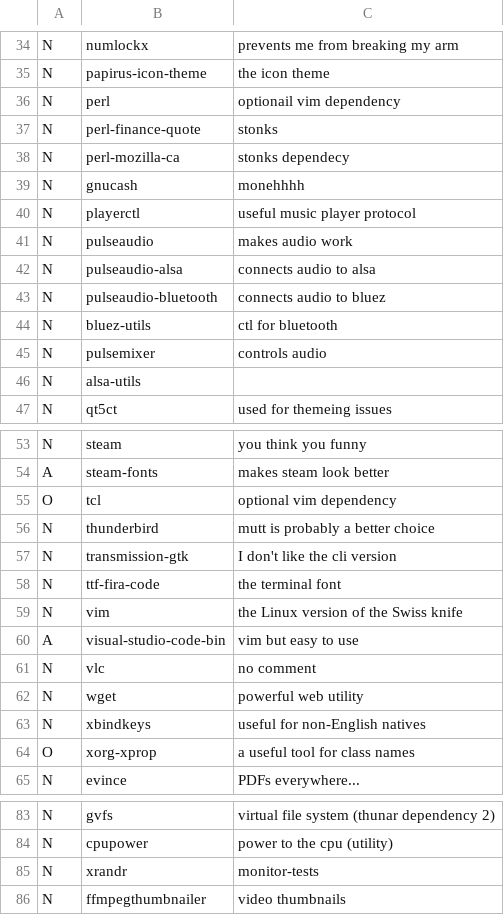
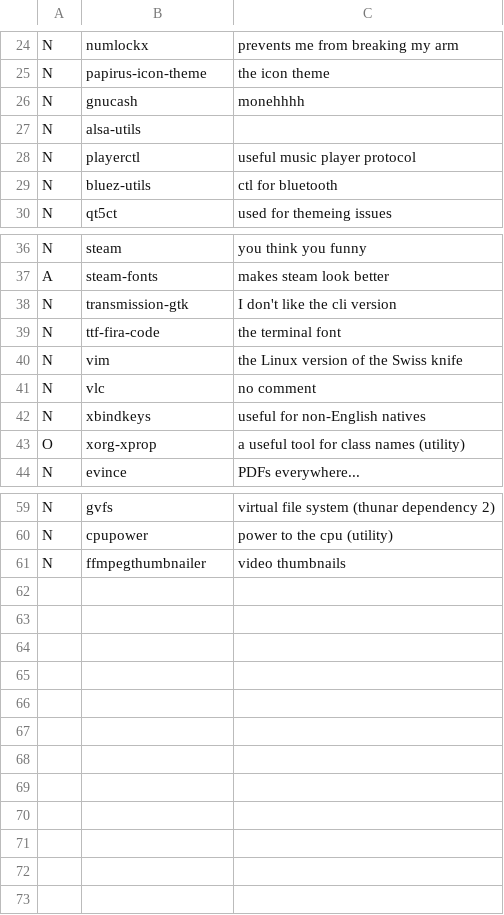
Before and after one commit to Rahov/spice, a CSV file: arch_i3/progs.csv, drawn as a sheet; only a part is shown, gaps mark what is left out; the diff covers the shown part only.

```diff
--- a/arch_i3/progs.csv
+++ b/arch_i3/progs.csv
@@ -35,13 +25,6 @@ N,numlockx, prevents me from breaking my arm
 N,papirus-icon-theme, the icon theme
-N,perl, optionail vim dependency
-N,perl-finance-quote, stonks
-N,perl-mozilla-ca, stonks dependecy
 N,gnucash, monehhhh
+N,alsa-utils,
 N,playerctl, useful music player protocol
-N,pulseaudio, makes audio work
-N,pulseaudio-alsa, connects audio to alsa
-N,pulseaudio-bluetooth, connects audio to bluez
 N,bluez-utils, ctl for bluetooth
-N,pulsemixer, controls audio
-N,alsa-utils,
 N,qt5ct, used for themeing issues
@@ -54,4 +37,2 @@ N,steam, you think you funny
 A,steam-fonts, makes steam look better
-O,tcl, optional vim dependency
-N,thunderbird, mutt is probably a better choice
 N,transmission-gtk, I don't like the cli version
@@ -59,7 +40,5 @@ N,ttf-fira-code, the terminal font
 N,vim, the Linux version of the Swiss knife
-A,visual-studio-code-bin, vim but easy to use
 N,vlc, no comment
-N,wget, powerful web utility
 N,xbindkeys, useful for non-English natives
-O,xorg-xprop, a useful tool for class names
+O,xorg-xprop, a useful tool for class names (utility)
 N,evince, PDFs everywhere...
@@ -84,3 +60,2 @@ N,gvfs, virtual file system (thunar dependency 2)
 N,cpupower, power to the cpu (utility)
-N,xrandr, monitor-tests
 N, ffmpegthumbnailer, video thumbnails
```
Also changed, not shown: 1 added row and 14 removed rows elsewhere in this file.
